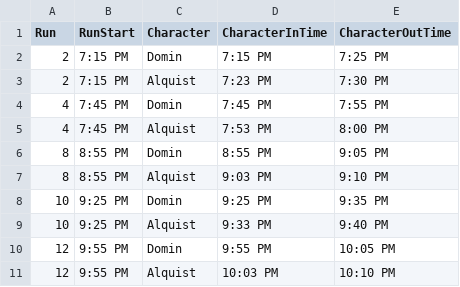
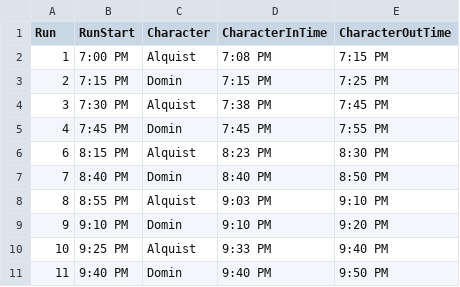
Before and after one commit to Hersch-Nathan/Muse-Object-Performance, a CSV file: Order/performers/luca.csv, drawn as a sheet; removed rows and columns are numbered as before the commit, all else as after; the diff names each change by its address in the sheet, - before the commit and + after, or states it on an @@ line.

```diff
--- a/Order/performers/luca.csv
+++ b/Order/performers/luca.csv
+row 2: 1 | 7:00 PM | Alquist | 7:08 PM | 7:15 PM
-row 3: 2 | 7:15 PM | Alquist | 7:23 PM | 7:30 PM
+row 4: 3 | 7:30 PM | Alquist | 7:38 PM | 7:45 PM
-row 5: 4 | 7:45 PM | Alquist | 7:53 PM | 8:00 PM
-row 6: 8 | 8:55 PM | Domin | 8:55 PM | 9:05 PM
+row 6: 6 | 8:15 PM | Alquist | 8:23 PM | 8:30 PM
+row 7: 7 | 8:40 PM | Domin | 8:40 PM | 8:50 PM
-row 8: 10 | 9:25 PM | Domin | 9:25 PM | 9:35 PM
+row 9: 9 | 9:10 PM | Domin | 9:10 PM | 9:20 PM
-row 10: 12 | 9:55 PM | Domin | 9:55 PM | 10:05 PM
-row 11: 12 | 9:55 PM | Alquist | 10:03 PM | 10:10 PM
+row 11: 11 | 9:40 PM | Domin | 9:40 PM | 9:50 PM
```
Also changed, not shown: Order/performers/moose.csv, Order/show_order.csv.
